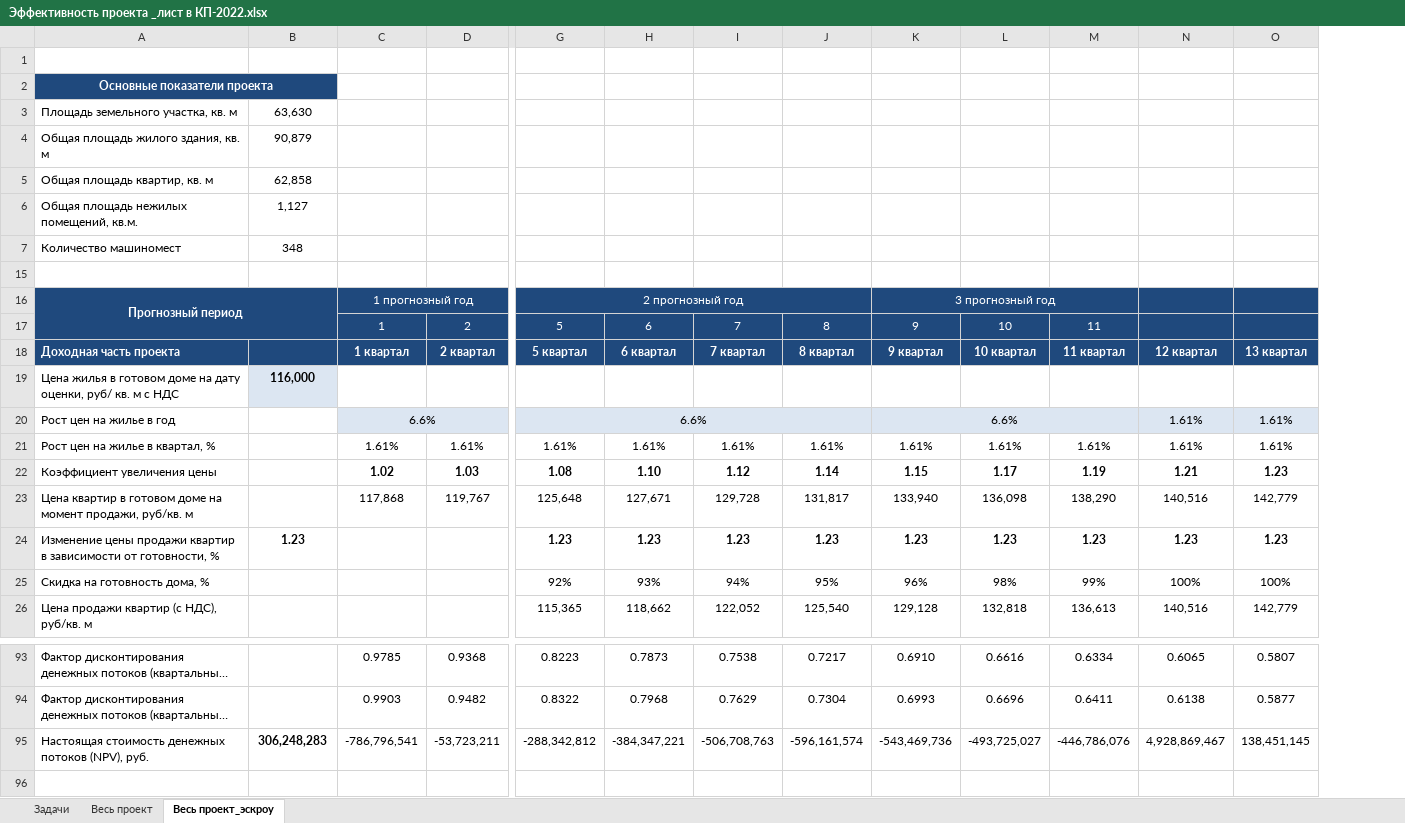
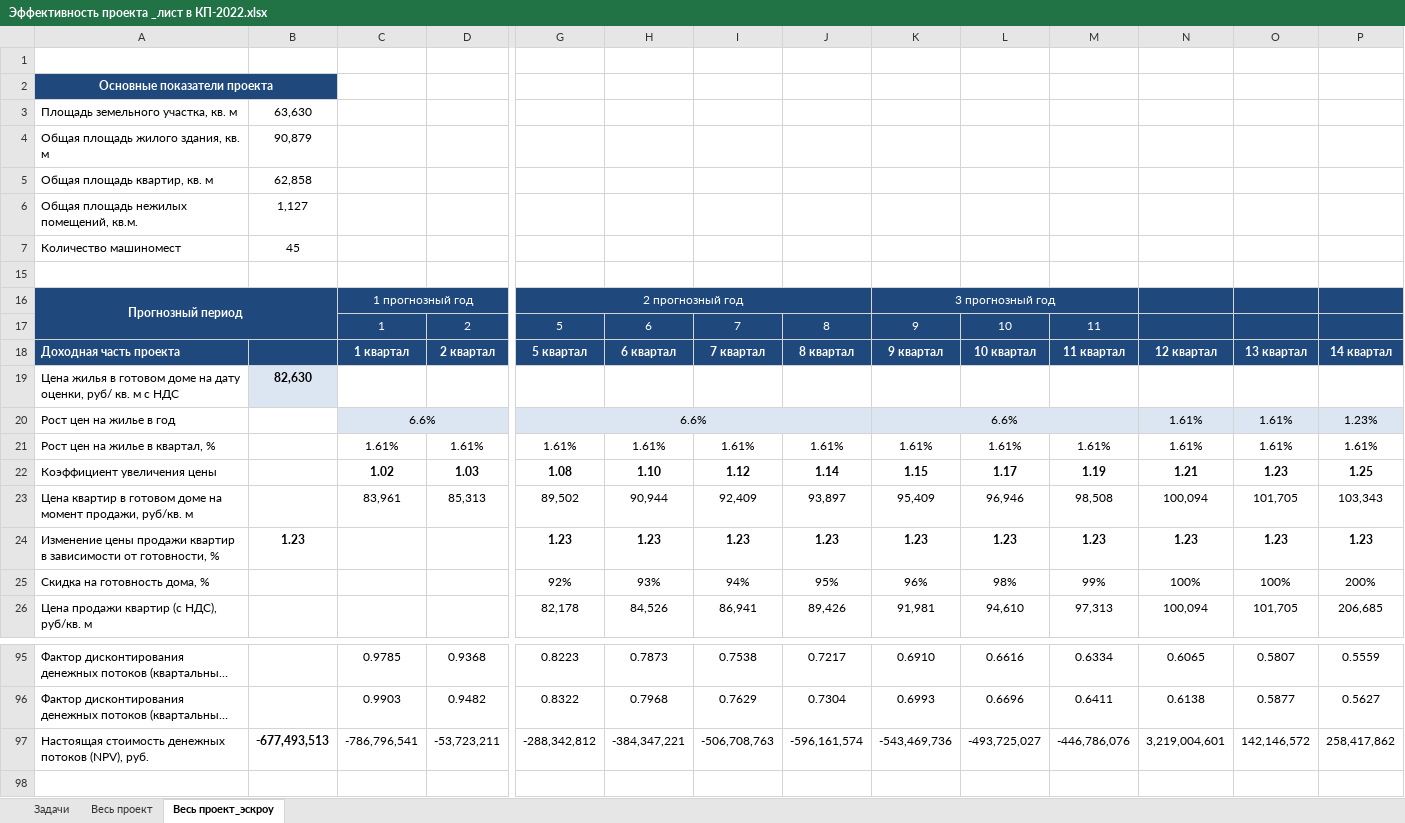
Before and after one commit to DnineO/3-term-of-SPBSTU, an Excel workbook: Бизнес-планирование в строительстве/Эффективность проекта _лист в КП-2022.xlsx, sheet Весь проект_эскроу, drawn as a sheet; only a part is shown, gaps mark what is left out; long unchanged cells end in …; values as stored, in another font and other column widths than the file's, no borders; addresses are those after the commit; the diff covers the shown part only; the diff names each change by its address in the sheet, - before the commit and + after, or states it on an @@ line.

Commit message:
Update Эффективность проекта _лист в КП-2022.xlsx

```diff
--- a/Бизнес-планирование в строительстве/Эффективность проекта _лист в КП-2022.xlsx (sheet Весь проект_эскроу)
+++ b/Бизнес-планирование в строительстве/Эффективность проекта _лист в КП-2022.xlsx (sheet Весь проект_эскроу)
+column P, rows 18-26: 14 квартал |  | 1.23% | 1.61% | 1.25 | 103,343 | 1.23 | 200% | 206,685; rows 95-97: 0.5559 | 0.5627 | 258,417,862
-B7: 348
+B7: 45
-B19: 116,000
+B19: 82,630
-C23: 117,868
+C23: 83,961
-D23: 119,767
+D23: 85,313
-G23: 125,648
+G23: 89,502
-H23: 127,671
+H23: 90,944
-I23: 129,728
+I23: 92,409
-J23: 131,817
+J23: 93,897
-K23: 133,940
+K23: 95,409
-L23: 136,098
+L23: 96,946
-M23: 138,290
+M23: 98,508
-N23: 140,516
+N23: 100,094
-O23: 142,779
+O23: 101,705
-G26: 115,365
+G26: 82,178
-H26: 118,662
+H26: 84,526
-I26: 122,052
+I26: 86,941
-J26: 125,540
+J26: 89,426
-K26: 129,128
+K26: 91,981
-L26: 132,818
+L26: 94,610
-M26: 136,613
+M26: 97,313
-N26: 140,516
+N26: 100,094
-O26: 142,779
+O26: 101,705
-B97: 306,248,283
+B97: -677,493,513
-N97: 4,928,869,467
+N97: 3,219,004,601
-O97: 138,451,145
+O97: 142,146,572
```
Also changed, not shown: 2 added rows, 164 edited cells and cell formats elsewhere in this sheet, sheet Весь проект, formulas that keep their value, hidden cells, charts or pictures.
